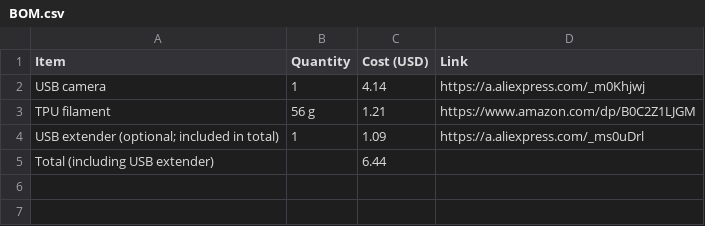
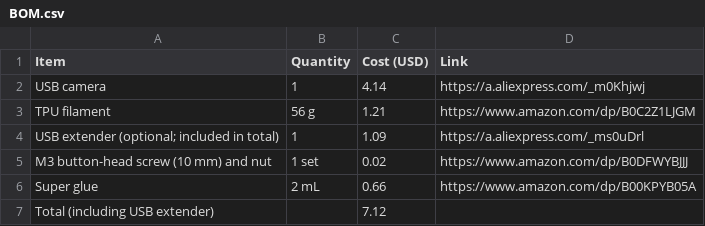
Before and after one commit to houseofthe051010/head-mounted-camera-for-lapse-recordings, a CSV file: BOM.csv, drawn as a sheet.

Commit message:
Add hardware and glue costs to BOM

```diff
--- a/BOM.csv
+++ b/BOM.csv
@@ -4,2 +4,4 @@ TPU filament,56 g,1.21,https://www.amazon.com/dp/B0C2Z1LJGM
 USB extender (optional; included in total),1,1.09,https://a.aliexpress.com/_ms0uDrl
-Total (including USB extender),,6.44,
+M3 button-head screw (10 mm) and nut,1 set,0.02,https://www.amazon.com/dp/B0DFWYBJJJ
+Super glue,2 mL,0.66,https://www.amazon.com/dp/B00KPYB05A
+Total (including USB extender),,7.12,
```
Also changed, not shown: 1 other file.
